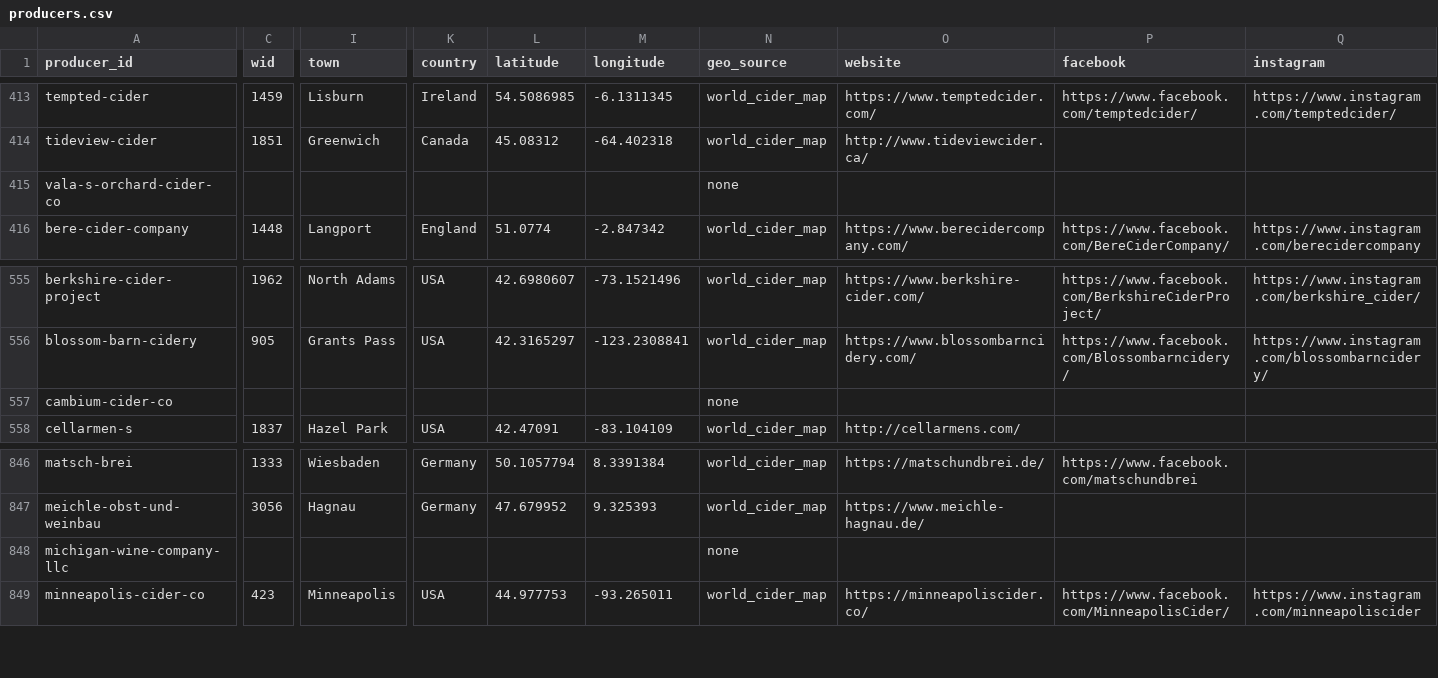
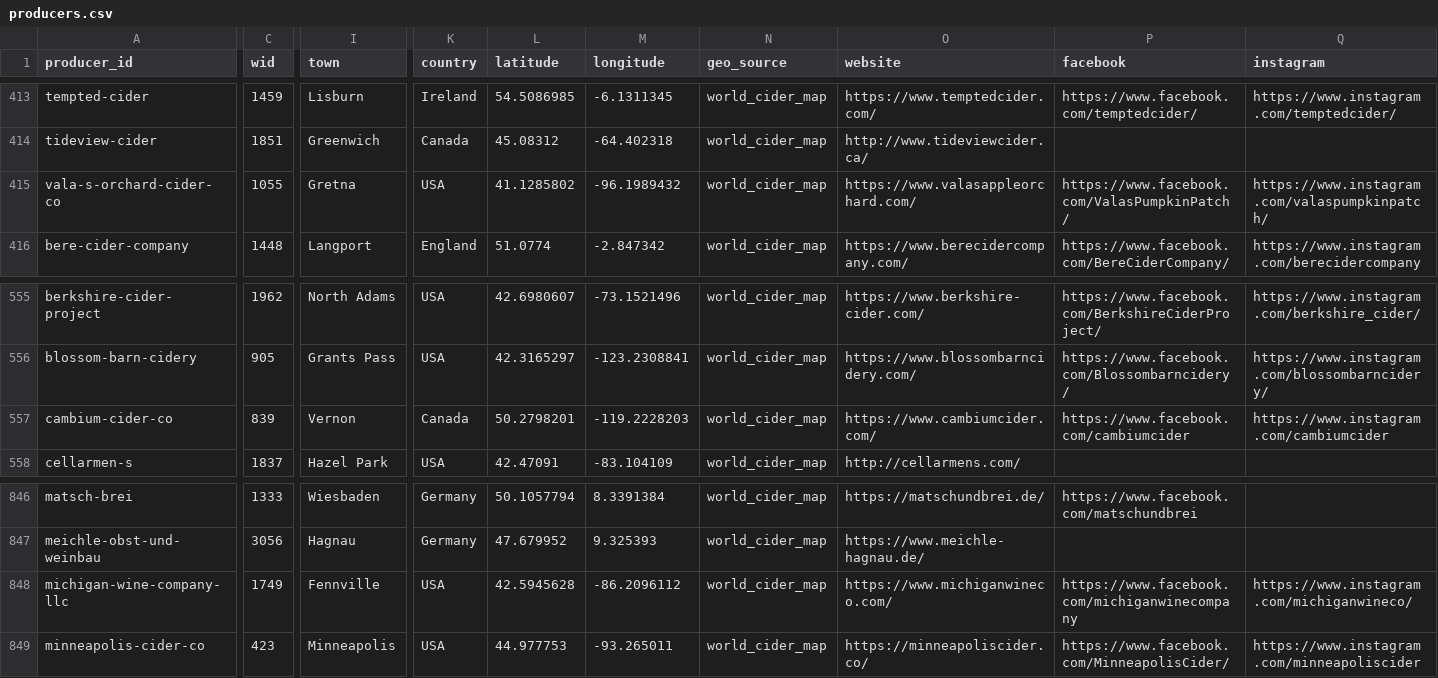
Before and after one commit to ericallanwest/cider-competitions, a CSV file: data/out/producers.csv, drawn as a sheet; only a part is shown, gaps mark what is left out; the diff covers the shown part only; the diff names each change by its address in the sheet, - before the commit and + after, or states it on an @@ line.

```diff
--- a/data/out/producers.csv
+++ b/data/out/producers.csv
-C415 (wid): (empty)
+C415 (wid): 1055
-I415 (town): (empty)
+I415 (town): Gretna
-K415 (country): (empty)
+K415 (country): USA
-L415 (latitude): (empty)
+L415 (latitude): 41.1285802
-M415 (longitude): (empty)
+M415 (longitude): -96.1989432
-N415 (geo_source): none
+N415 (geo_source): world_cider_map
-O415 (website): (empty)
+O415 (website): https://www.valasappleorchard.com/
-P415 (facebook): (empty)
+P415 (facebook): https://www.facebook.com/ValasPumpkinPatch/
-Q415 (instagram): (empty)
+Q415 (instagram): https://www.instagram.com/valaspumpkinpatch/
-C557 (wid): (empty)
+C557 (wid): 839
-I557 (town): (empty)
+I557 (town): Vernon
-K557 (country): (empty)
+K557 (country): Canada
-L557 (latitude): (empty)
+L557 (latitude): 50.2798201
-M557 (longitude): (empty)
+M557 (longitude): -119.2228203
-N557 (geo_source): none
+N557 (geo_source): world_cider_map
-O557 (website): (empty)
+O557 (website): https://www.cambiumcider.com/
-P557 (facebook): (empty)
+P557 (facebook): https://www.facebook.com/cambiumcider
-Q557 (instagram): (empty)
+Q557 (instagram): https://www.instagram.com/cambiumcider
-C848 (wid): (empty)
+C848 (wid): 1749
-I848 (town): (empty)
+I848 (town): Fennville
-K848 (country): (empty)
+K848 (country): USA
-L848 (latitude): (empty)
+L848 (latitude): 42.5945628
-M848 (longitude): (empty)
+M848 (longitude): -86.2096112
-N848 (geo_source): none
+N848 (geo_source): world_cider_map
-O848 (website): (empty)
+O848 (website): https://www.michiganwineco.com/
-P848 (facebook): (empty)
+P848 (facebook): https://www.facebook.com/michiganwinecompany
-Q848 (instagram): (empty)
+Q848 (instagram): https://www.instagram.com/michiganwineco/
```
Also changed, not shown: 91 edited cells elsewhere in this file, exports/tableau/medalists.csv, reports/parsed_producer_review.csv, 7 other files.
